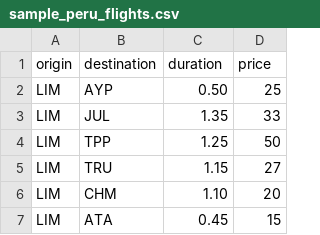
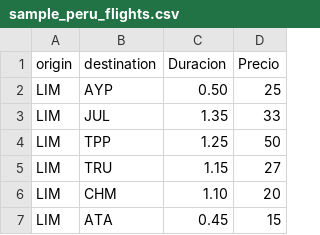
Before and after one commit to 018452/Base-de-datos, a CSV file: sample_peru_flights.csv, drawn as a sheet; only a part is shown.

Commit message:
sample_peru_flights.csv

```diff
--- a/sample_peru_flights.csv
+++ b/sample_peru_flights.csv
@@ -1,2 +1,2 @@
-origin,destination,duration,price
+origin,destination,Duracion,Precio
 LIM,AYP,0.50,25
```
